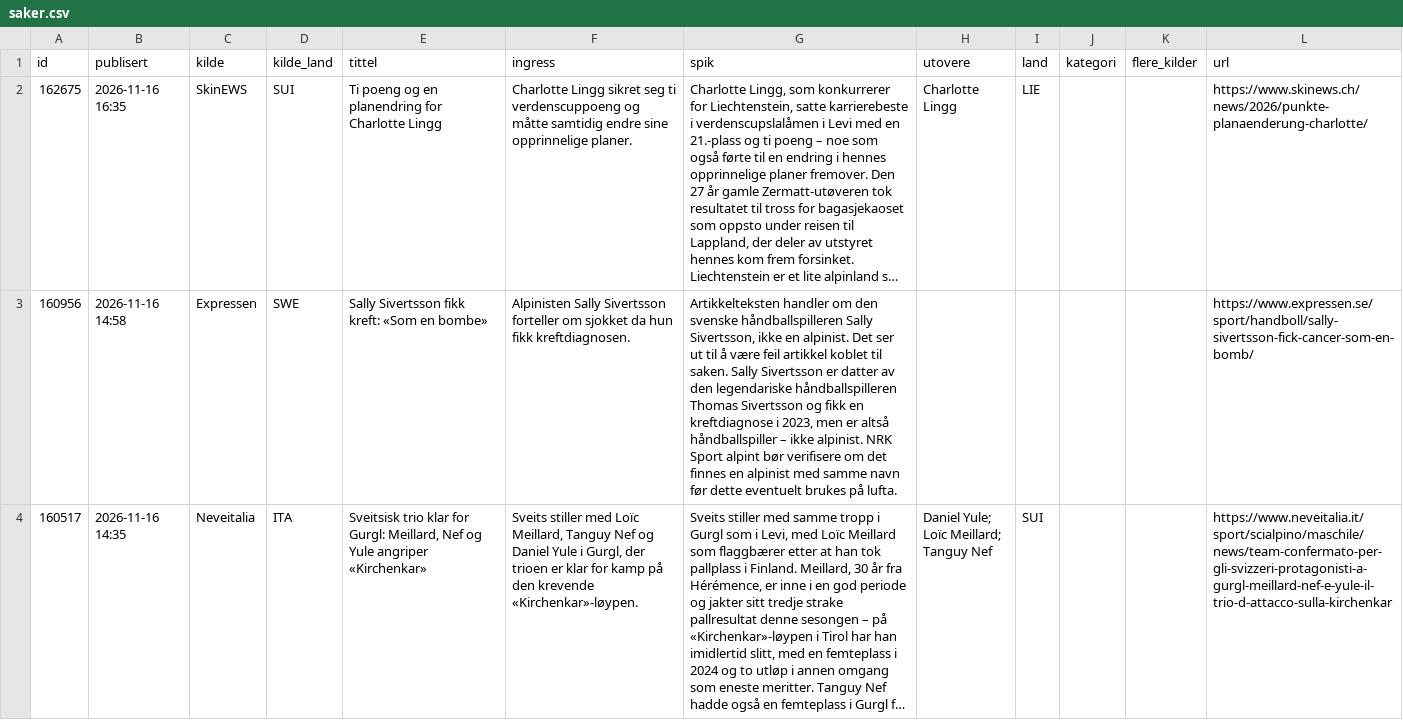
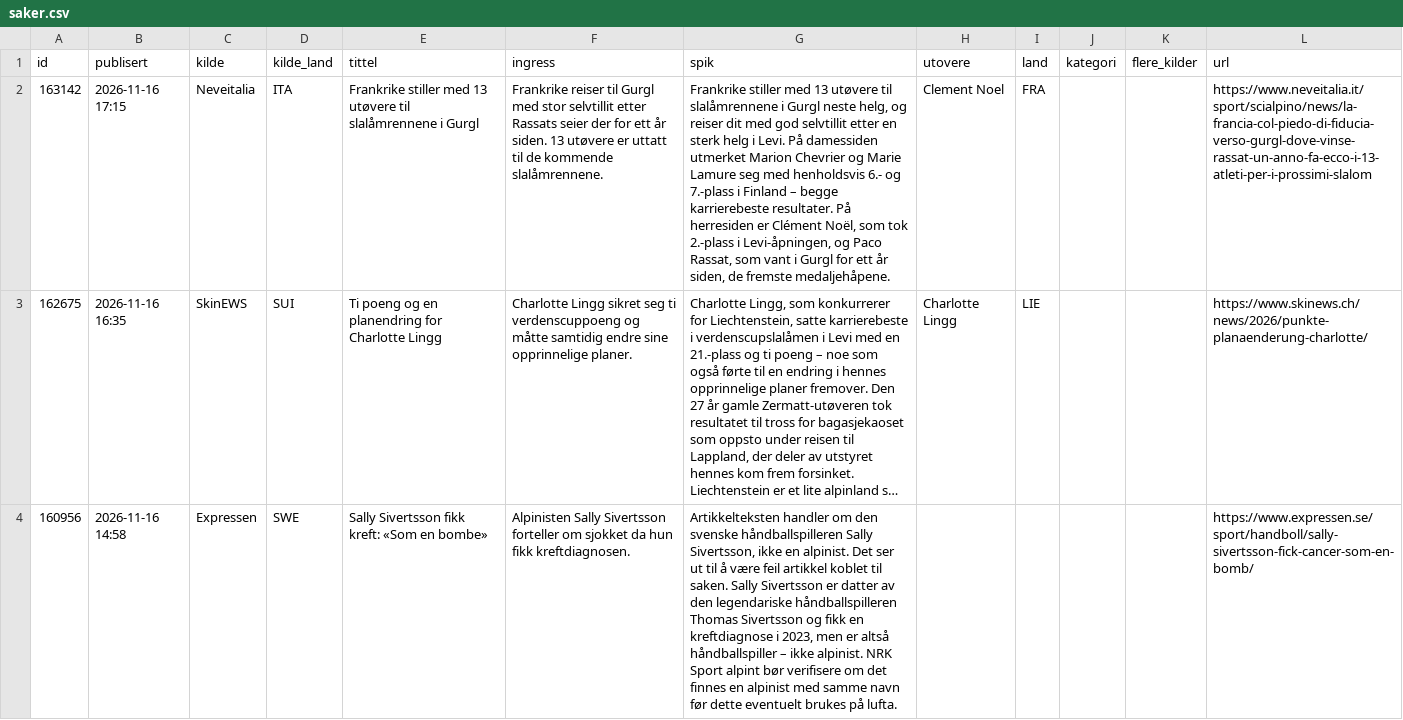
Before and after one commit to carlandreaswold-collab/alpin-monitor, a CSV file: docs/saker.csv, drawn as a sheet; only a part is shown; the shorter side is filled out with more unchanged rows; long unchanged cells end in …; the diff names each change by its address in the sheet, - before the commit and + after, or states it on an @@ line.

```diff
--- a/docs/saker.csv
+++ b/docs/saker.csv
+row 2: 163142 | 2026-11-16 17:15 | Neveitalia | ITA | Frankrike stiller med 13 utøvere til slalåmrennene i Gurgl | Frankrike reiser til Gurgl med stor selvtillit etter Rassats seier der for ett år siden. 13 utøvere er uttatt til de kommende slalåmrennene. | Frankrike stiller med 13 utøvere til slalåmrennene i Gurgl neste helg, og reiser dit med god selvtillit etter en sterk helg i Levi. På damessiden utmerket Marion Chevrier og Marie Lamure seg med henholdsvis 6.- og 7.-plass i Finland – begge karrierebeste resultater. På herresiden er Clément Noël, som tok 2.-plass i Levi-åpningen, og Paco Rassat, som vant i Gurgl for ett år siden, de fremste medaljehåpene. | Clement Noel | FRA |  |  | https://www.neveitalia.it/sport/scialpino/news/la-francia-col-piedo-di-fiducia-verso-gurgl-dove-vinse-rassat-un-anno-fa-ecco-i-13-atleti-per-i-prossimi-slalom
```
Also changed, not shown: 2 other files.
